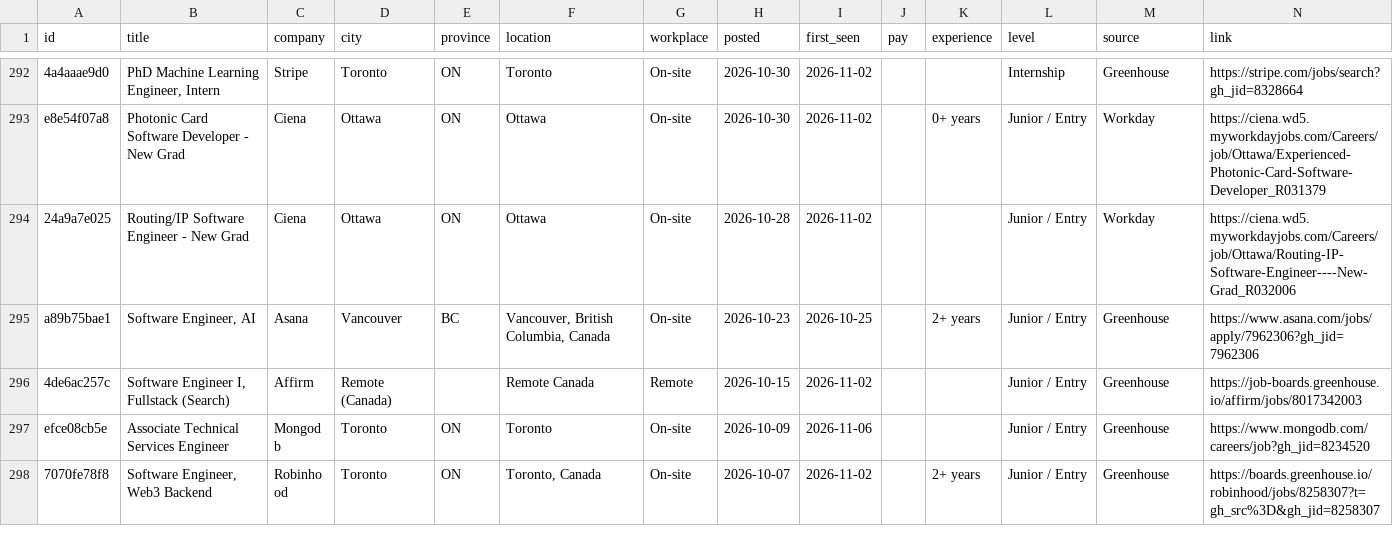
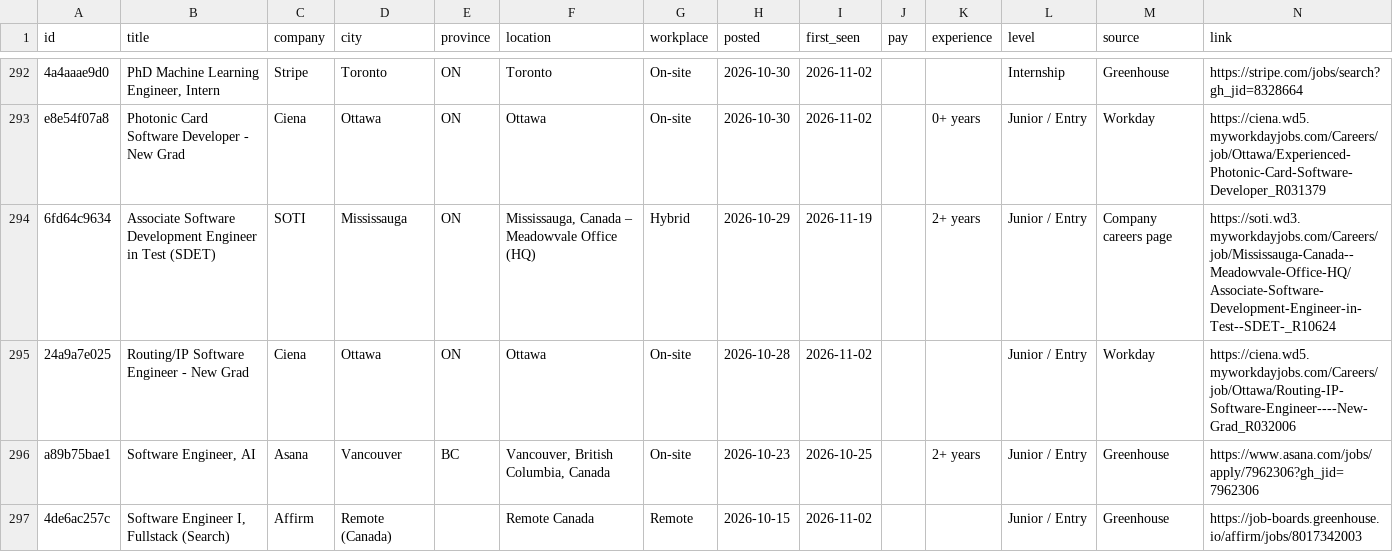
Before and after one commit to MeetPatel8575/canada-early-career-tech-jobs, a CSV file: jobs.csv, drawn as a sheet; only a part is shown, gaps mark what is left out; the shorter side is filled out with more unchanged rows; the diff names each change by its address in the sheet, - before the commit and + after, or states it on an @@ line.

```diff
--- a/jobs.csv
+++ b/jobs.csv
+row 294: 6fd64c9634 | Associate Software Development Engineer in Test (SDET) | SOTI | Mississauga | ON | Mississauga, Canada – Meadowvale Office (HQ) | Hybrid | 2026-10-29 | 2026-11-19 |  | 2+ years | Junior / Entry | Company careers page | https://soti.wd3.myworkdayjobs.com/Careers/job/Mississauga-Canada--Meadowvale-Office-HQ/Associate-Software-Development-Engineer-in-Test--SDET-_R10624
```
Also changed, not shown: 2 other files.
